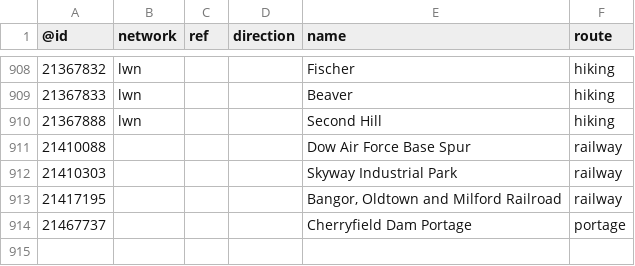
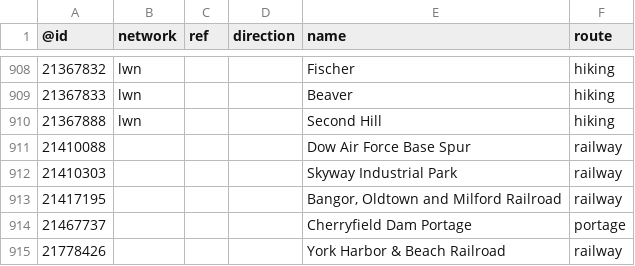
Before and after one commit to nickrsan/osm-us-route-relation-changes, a TSV file: tsv/routes_US-ME.tsv, drawn as a sheet; only a part is shown, gaps mark what is left out; the diff names each change by its address in the sheet, - before the commit and + after, or states it on an @@ line.

```diff
--- a/tsv/routes_US-ME.tsv
+++ b/tsv/routes_US-ME.tsv
+row 915: 21778426 |  |  |  | York Harbor & Beach Railroad | railway
```
Also changed, not shown: tsv/routes_US-NH.tsv, tsv/routes_US-NY.tsv.
